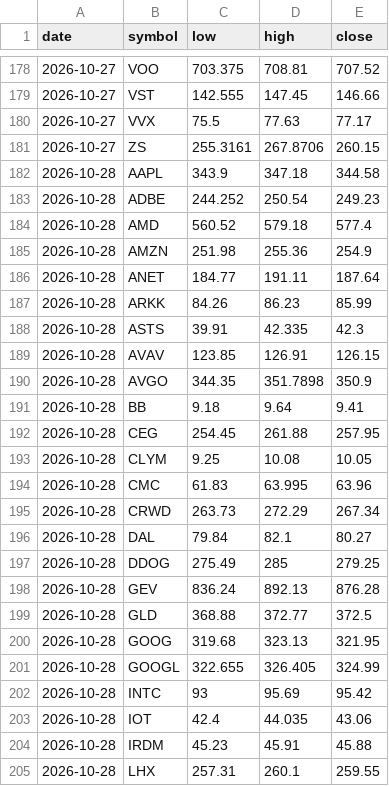
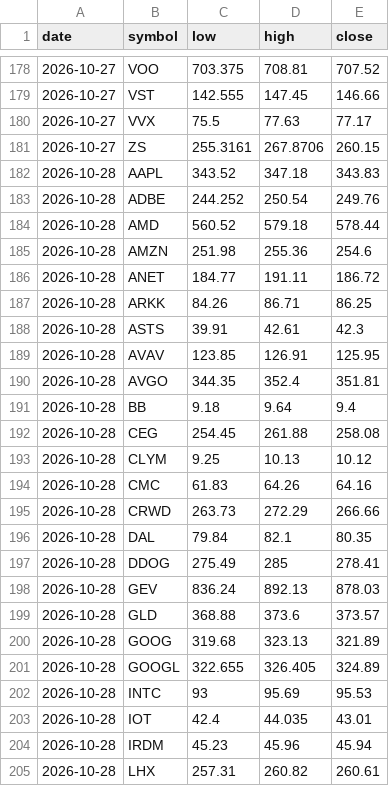
Before and after one commit to fazalcd/fzl-drops, a CSV file: history.csv, drawn as a sheet; only a part is shown, gaps mark what is left out; the diff covers the shown part only.

```diff
--- a/history.csv
+++ b/history.csv
@@ -181,25 +181,25 @@ date,symbol,low,high,close
 2026-10-27,ZS,255.3161,267.8706,260.15
-2026-10-28,AAPL,343.9,347.18,344.58
-2026-10-28,ADBE,244.252,250.54,249.23
-2026-10-28,AMD,560.52,579.18,577.4
-2026-10-28,AMZN,251.98,255.36,254.9
-2026-10-28,ANET,184.77,191.11,187.64
-2026-10-28,ARKK,84.26,86.23,85.99
-2026-10-28,ASTS,39.91,42.335,42.3
-2026-10-28,AVAV,123.85,126.91,126.15
-2026-10-28,AVGO,344.35,351.7898,350.9
-2026-10-28,BB,9.18,9.64,9.41
-2026-10-28,CEG,254.45,261.88,257.95
-2026-10-28,CLYM,9.25,10.08,10.05
-2026-10-28,CMC,61.83,63.995,63.96
-2026-10-28,CRWD,263.73,272.29,267.34
-2026-10-28,DAL,79.84,82.1,80.27
-2026-10-28,DDOG,275.49,285,279.25
-2026-10-28,GEV,836.24,892.13,876.28
-2026-10-28,GLD,368.88,372.77,372.5
-2026-10-28,GOOG,319.68,323.13,321.95
-2026-10-28,GOOGL,322.655,326.405,324.99
-2026-10-28,INTC,93,95.69,95.42
-2026-10-28,IOT,42.4,44.035,43.06
-2026-10-28,IRDM,45.23,45.91,45.88
-2026-10-28,LHX,257.31,260.1,259.55
+2026-10-28,AAPL,343.52,347.18,343.83
+2026-10-28,ADBE,244.252,250.54,249.76
+2026-10-28,AMD,560.52,579.18,578.44
+2026-10-28,AMZN,251.98,255.36,254.6
+2026-10-28,ANET,184.77,191.11,186.72
+2026-10-28,ARKK,84.26,86.71,86.25
+2026-10-28,ASTS,39.91,42.61,42.3
+2026-10-28,AVAV,123.85,126.91,125.95
+2026-10-28,AVGO,344.35,352.4,351.81
+2026-10-28,BB,9.18,9.64,9.4
+2026-10-28,CEG,254.45,261.88,258.08
+2026-10-28,CLYM,9.25,10.13,10.12
+2026-10-28,CMC,61.83,64.26,64.16
+2026-10-28,CRWD,263.73,272.29,266.66
+2026-10-28,DAL,79.84,82.1,80.35
+2026-10-28,DDOG,275.49,285,278.41
+2026-10-28,GEV,836.24,892.13,878.03
+2026-10-28,GLD,368.88,373.6,373.57
+2026-10-28,GOOG,319.68,323.13,321.89
+2026-10-28,GOOGL,322.655,326.405,324.89
+2026-10-28,INTC,93,95.69,95.53
+2026-10-28,IOT,42.4,44.035,43.01
+2026-10-28,IRDM,45.23,45.96,45.94
+2026-10-28,LHX,257.31,260.82,260.61
```
Also changed, not shown: 42 edited cells elsewhere in this file, 1 other file.
